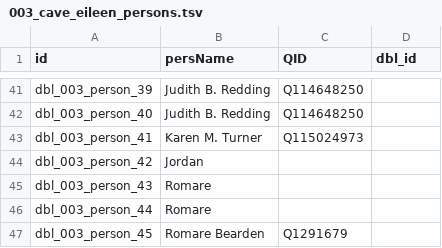
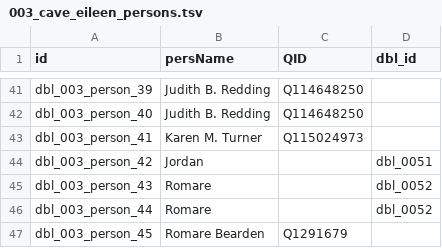
Before and after one commit to Dartmouth-Digital-History-Initiative/DBL-Encoding, a TSV file: tsv/003_cave_eileen_persons.tsv, drawn as a sheet; only a part is shown, gaps mark what is left out.

```diff
--- a/tsv/003_cave_eileen_persons.tsv
+++ b/tsv/003_cave_eileen_persons.tsv
@@ -43,5 +43,5 @@ dbl_003_person_40	Judith B. Redding	Q114648250
 dbl_003_person_41	Karen M. Turner	Q115024973	
-dbl_003_person_42	Jordan		
-dbl_003_person_43	Romare		
-dbl_003_person_44	Romare		
+dbl_003_person_42	Jordan		dbl_0051
+dbl_003_person_43	Romare		dbl_0052
+dbl_003_person_44	Romare		dbl_0052
 dbl_003_person_45	Romare Bearden	Q1291679	
```
Also changed, not shown: tsv/003_cave_eileen_orgs.tsv.
